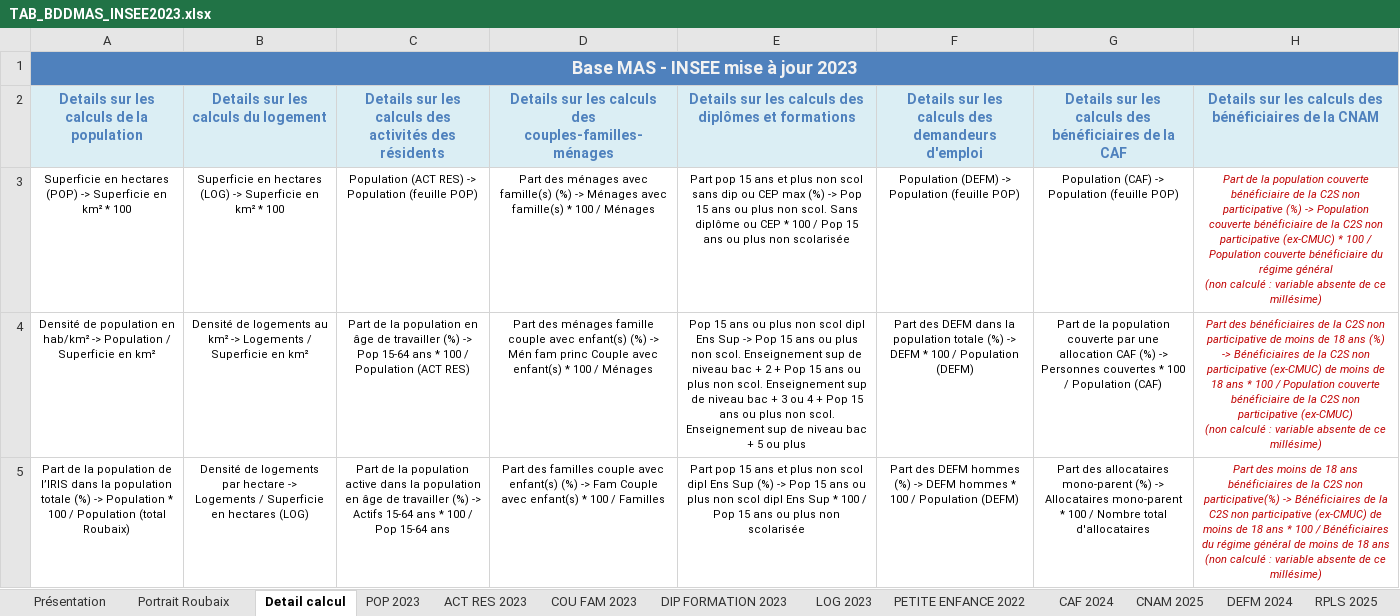
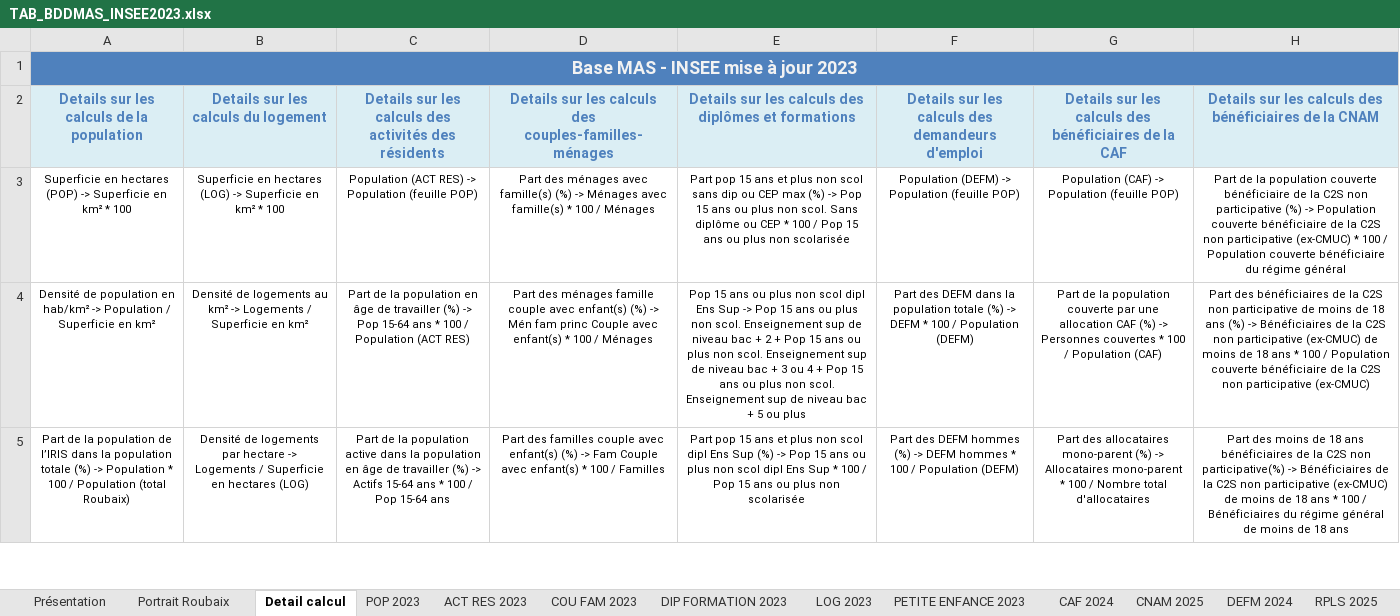
Before and after one commit to Twweetyy/ApplicationMAJ, an Excel workbook: TAB_BDDMAS_INSEE2023.xlsx, sheet Detail calcul, drawn as a sheet; only a part is shown; values as stored, in another font and other column widths than the file's, no borders; ↵ is a line break in a cell; the diff covers the shown part only; the diff names each change by its address in the sheet, - before the commit and + after, or states it on an @@ line.

```diff
--- a/TAB_BDDMAS_INSEE2023.xlsx (sheet Detail calcul)
+++ b/TAB_BDDMAS_INSEE2023.xlsx (sheet Detail calcul)
-sheet tab: PETITE ENFANCE 2022
+sheet tab: PETITE ENFANCE 2023
-H3: …régime général ↵ (non calculé : variable absente de ce millésime)
+H3: …régime général
@@ H3:H5 italic: on → off, text colour: #C00000 → black @@
-H4: …participative (ex-CMUC) ↵ (non calculé : variable absente de ce millésime)
+H4: …participative (ex-CMUC)
-H5: …18 ans ↵ (non calculé : variable absente de ce millésime)
+H5: …18 ans
```
Also changed, not shown: 3 edited cells and cell formats elsewhere in this sheet, sheet DEFM 2024, sheet PETITE ENFANCE 2023, sheet CNAM 2025, sheet Portrait Roubaix, sheet Présentation, sheet POP 2023, 1 other file.
